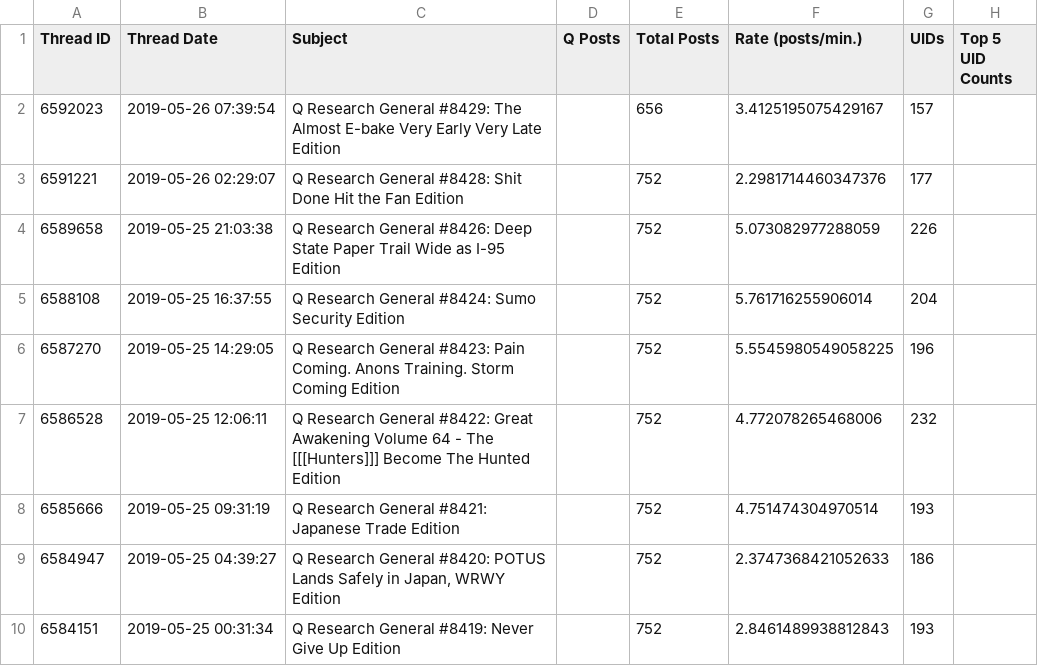
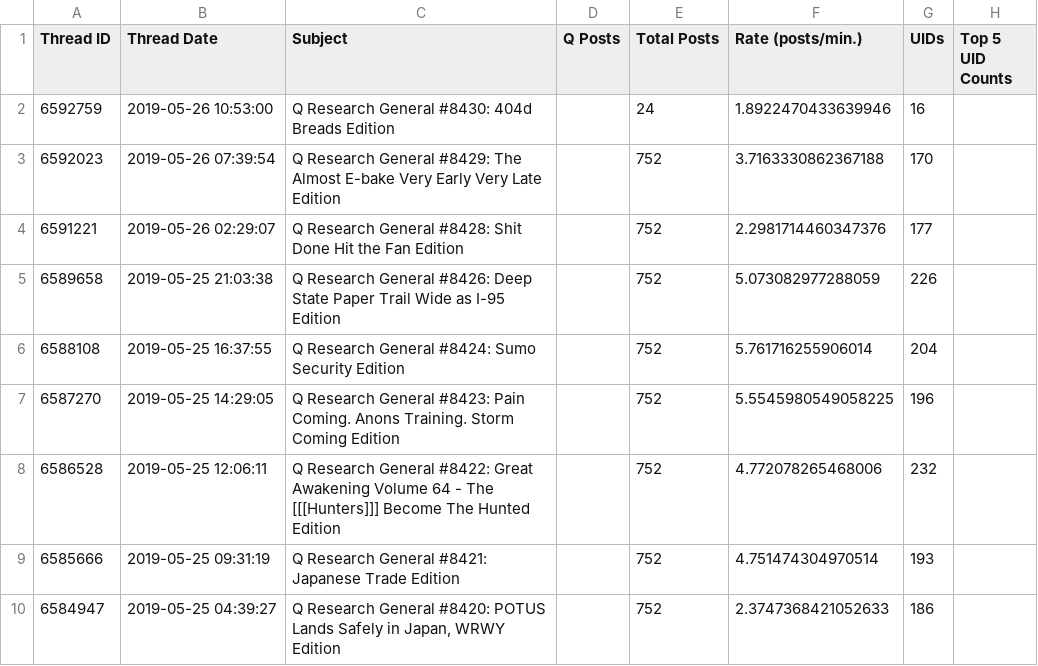
Before and after one commit to linosti/linosti.github.io, a CSV file: qresearch_thread_stats.csv, drawn as a sheet; only a part is shown; the shorter side is filled out with more unchanged rows.

```diff
--- a/qresearch_thread_stats.csv
+++ b/qresearch_thread_stats.csv
@@ -1,3 +1,4 @@
 "Thread ID","Thread Date","Subject","Q Posts","Total Posts","Rate (posts/min.)","UIDs","Top 5 UID Counts"
-6592023,"2019-05-26 07:39:54","Q Research General #8429: The Almost E-bake Very Early Very Late Edition",,656,3.4125195075429167,157
+6592759,"2019-05-26 10:53:00","Q Research General #8430: 404d Breads Edition",,24,1.8922470433639946,16
+6592023,"2019-05-26 07:39:54","Q Research General #8429: The Almost E-bake Very Early Very Late Edition",,752,3.7163330862367188,170
 6591221,"2019-05-26 02:29:07","Q Research General #8428: Shit Done Hit the Fan Edition ",,752,2.2981714460347376,177
```
Also changed, not shown: 1 other file.
